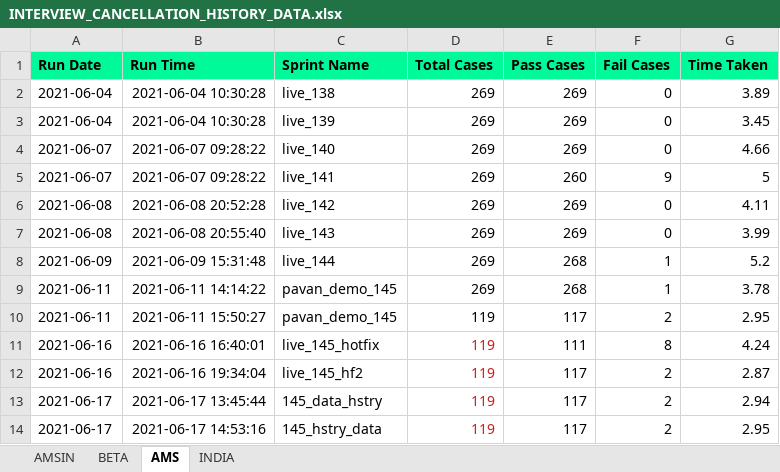
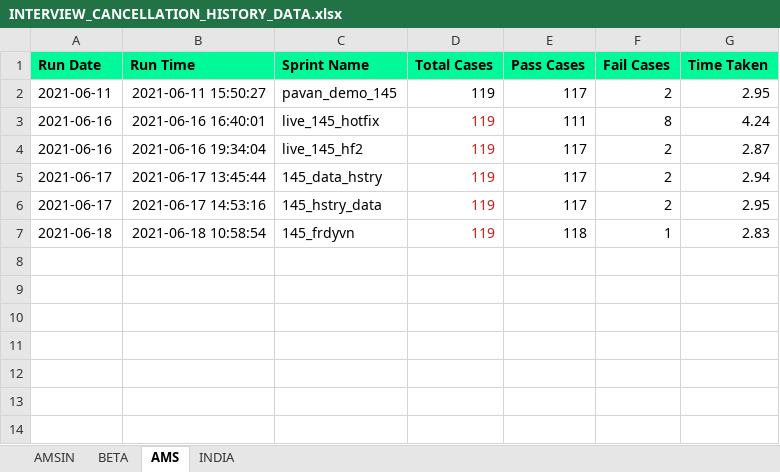
Before and after one commit to Vinod-E/POMdataDriven, an Excel workbook: Reports/Graph_Sprint_Data/INTERVIEW_CANCELLATION_HISTORY_DATA.xlsx, sheet AMS, drawn as a sheet; values as stored, in another font and other column widths than the file's, no borders; removed rows and columns are numbered as before the commit, all else as after; the diff names each change by its address in the sheet, - before the commit and + after, or states it on an @@ line.

```diff
--- a/Reports/Graph_Sprint_Data/INTERVIEW_CANCELLATION_HISTORY_DATA.xlsx (sheet AMS)
+++ b/Reports/Graph_Sprint_Data/INTERVIEW_CANCELLATION_HISTORY_DATA.xlsx (sheet AMS)
-row 2: 2021-06-04 | 2021-06-04 10:30:28 | live_138 | 269 | 269 | 0 | 3.89
-row 3: 2021-06-04 | 2021-06-04 10:30:28 | live_139 | 269 | 269 | 0 | 3.45
-row 4: 2021-06-07 | 2021-06-07 09:28:22 | live_140 | 269 | 269 | 0 | 4.66
-row 5: 2021-06-07 | 2021-06-07 09:28:22 | live_141 | 269 | 260 | 9 | 5
-row 6: 2021-06-08 | 2021-06-08 20:52:28 | live_142 | 269 | 269 | 0 | 4.11
-row 7: 2021-06-08 | 2021-06-08 20:55:40 | live_143 | 269 | 269 | 0 | 3.99
-row 8: 2021-06-09 | 2021-06-09 15:31:48 | live_144 | 269 | 268 | 1 | 5.2
-row 9: 2021-06-11 | 2021-06-11 14:14:22 | pavan_demo_145 | 269 | 268 | 1 | 3.78
+row 7: 2021-06-18 | 2021-06-18 10:58:54 | 145_frdyvn | 119 | 118 | 1 | 2.83
```
Also changed, not shown: sheet INDIA, sheet BETA, sheet AMSIN, Reports/Graph_Sprint_Data/E2E_REGRESSION_HISTORY_DATA.xlsx, Reports/Graph_Sprint_Data/LIVE_INTERVIEW_HISTORY_DATA.xlsx, 30 other files.
